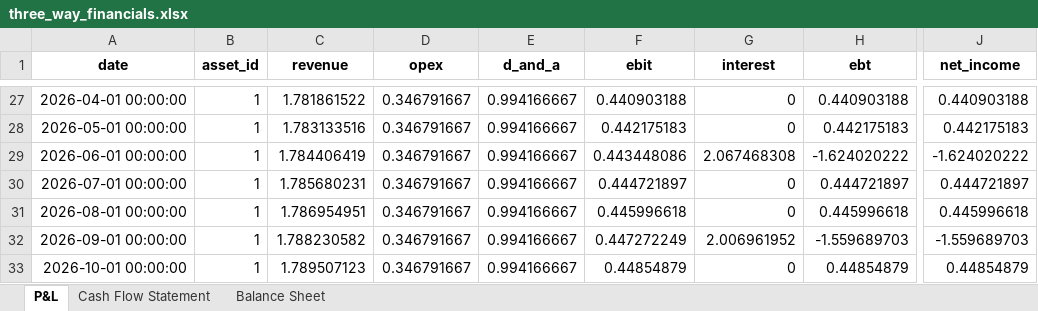
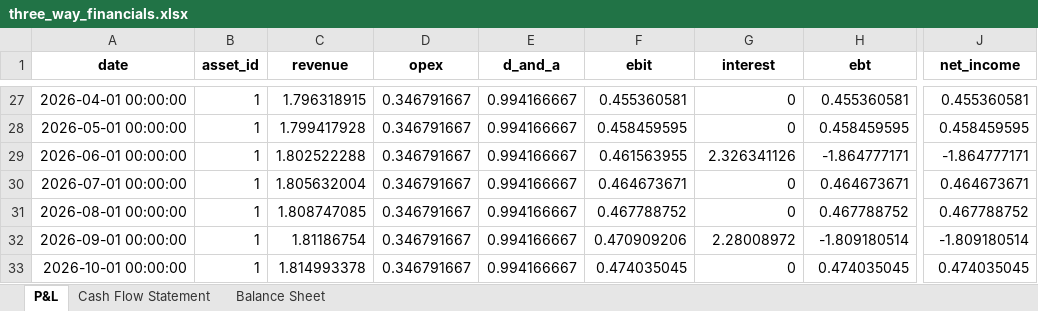
Before and after one commit to woodid012/backend-renew, an Excel workbook: output/model_results/three_way_financials.xlsx, sheet P&L, drawn as a sheet; only a part is shown, gaps mark what is left out; values as stored, in another font and other column widths than the file's, no borders; the diff covers the shown part only; the diff names each change by its address in the sheet, - before the commit and + after, or states it on an @@ line.

```diff
--- a/output/model_results/three_way_financials.xlsx (sheet P&L)
+++ b/output/model_results/three_way_financials.xlsx (sheet P&L)
-C27 (revenue): 1.781861522
+C27 (revenue): 1.796318915
-F27 (ebit): 0.440903188
+F27 (ebit): 0.455360581
-H27 (ebt): 0.440903188
+H27 (ebt): 0.455360581
-J27 (net_income): 0.440903188
+J27 (net_income): 0.455360581
-C28 (revenue): 1.783133516
+C28 (revenue): 1.799417928
-F28 (ebit): 0.442175183
+F28 (ebit): 0.458459595
-H28 (ebt): 0.442175183
+H28 (ebt): 0.458459595
-J28 (net_income): 0.442175183
+J28 (net_income): 0.458459595
-C29 (revenue): 1.784406419
+C29 (revenue): 1.802522288
-F29 (ebit): 0.443448086
+F29 (ebit): 0.461563955
-G29 (interest): 2.067468308
+G29 (interest): 2.326341126
-H29 (ebt): -1.624020222
+H29 (ebt): -1.864777171
-J29 (net_income): -1.624020222
+J29 (net_income): -1.864777171
-C30 (revenue): 1.785680231
+C30 (revenue): 1.805632004
-F30 (ebit): 0.444721897
+F30 (ebit): 0.464673671
-H30 (ebt): 0.444721897
+H30 (ebt): 0.464673671
-J30 (net_income): 0.444721897
+J30 (net_income): 0.464673671
-C31 (revenue): 1.786954951
+C31 (revenue): 1.808747085
-F31 (ebit): 0.445996618
+F31 (ebit): 0.467788752
-H31 (ebt): 0.445996618
+H31 (ebt): 0.467788752
-J31 (net_income): 0.445996618
+J31 (net_income): 0.467788752
-C32 (revenue): 1.788230582
+C32 (revenue): 1.81186754
-F32 (ebit): 0.447272249
+F32 (ebit): 0.470909206
-G32 (interest): 2.006961952
+G32 (interest): 2.28008972
-H32 (ebt): -1.559689703
+H32 (ebt): -1.809180514
-J32 (net_income): -1.559689703
+J32 (net_income): -1.809180514
-C33 (revenue): 1.789507123
+C33 (revenue): 1.814993378
-F33 (ebit): 0.44854879
+F33 (ebit): 0.474035045
-H33 (ebt): 0.44854879
+H33 (ebt): 0.474035045
-J33 (net_income): 0.44854879
+J33 (net_income): 0.474035045
```
Also changed, not shown: 1246 edited cells elsewhere in this sheet, sheet Balance Sheet, sheet Cash Flow Statement, output/model_results/asset_1.xlsx, output/model_results/asset_3.xlsx, 11 other files.
